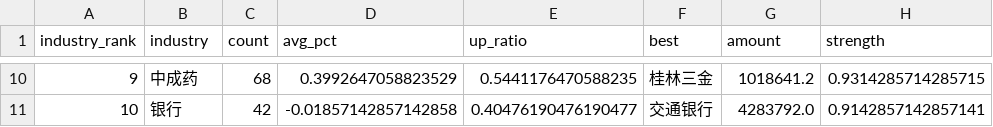
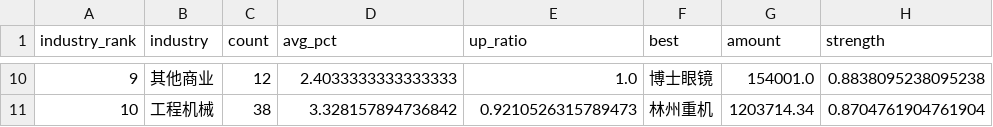
Before and after one commit to wijouyang-lab/stock, a CSV file: docs/data/industry.csv, drawn as a sheet; only a part is shown, gaps mark what is left out; the diff covers the shown part only.

```diff
--- a/docs/data/industry.csv
+++ b/docs/data/industry.csv
@@ -10,2 +10,2 @@
-9,中成药,68,0.3992647058823529,0.5441176470588235,桂林三金,1018641.2,0.9314285714285715
-10,银行,42,-0.01857142857142858,0.40476190476190477,交通银行,4283792.0,0.9142857142857141
+9,其他商业,12,2.4033333333333333,1.0,博士眼镜,154001.0,0.8838095238095238
+10,工程机械,38,3.328157894736842,0.9210526315789473,林州重机,1203714.34,0.8704761904761904
```
Also changed, not shown: 56 edited cells elsewhere in this file, docs/data/intraday.csv, 4 other files.
